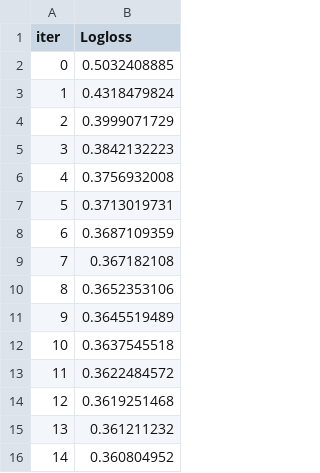
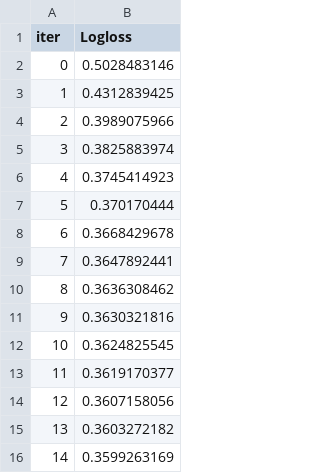
Before and after one commit to 72Zafar/Predicting-Loan-Payback, a TSV file: catboost_info/learn_error.tsv, drawn as a sheet.

```diff
--- a/catboost_info/learn_error.tsv
+++ b/catboost_info/learn_error.tsv
@@ -1,16 +1,16 @@
 iter	Logloss
-0	0.5032408885
-1	0.4318479824
-2	0.3999071729
-3	0.3842132223
-4	0.3756932008
-5	0.3713019731
-6	0.3687109359
-7	0.367182108
-8	0.3652353106
-9	0.3645519489
-10	0.3637545518
-11	0.3622484572
-12	0.3619251468
-13	0.361211232
-14	0.360804952
+0	0.5028483146
+1	0.4312839425
+2	0.3989075966
+3	0.3825883974
+4	0.3745414923
+5	0.370170444
+6	0.3668429678
+7	0.3647892441
+8	0.3636308462
+9	0.3630321816
+10	0.3624825545
+11	0.3619170377
+12	0.3607158056
+13	0.3603272182
+14	0.3599263169
```
Also changed, not shown: catboost_info/test_error.tsv, 7 other files.
